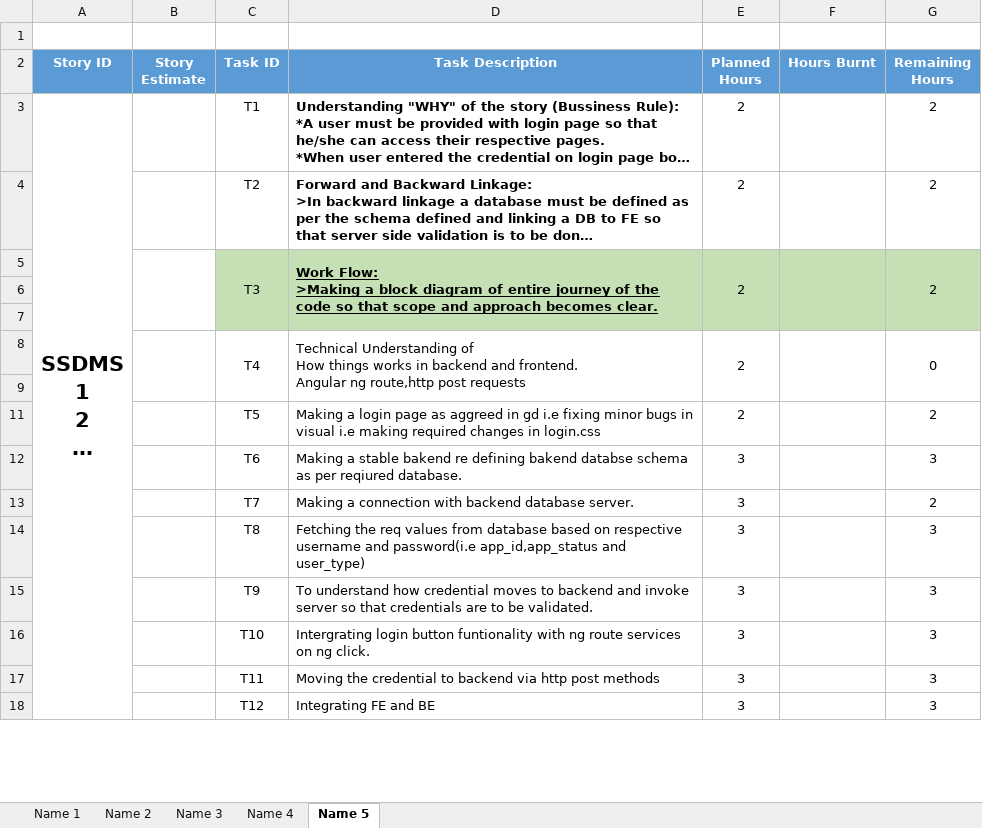
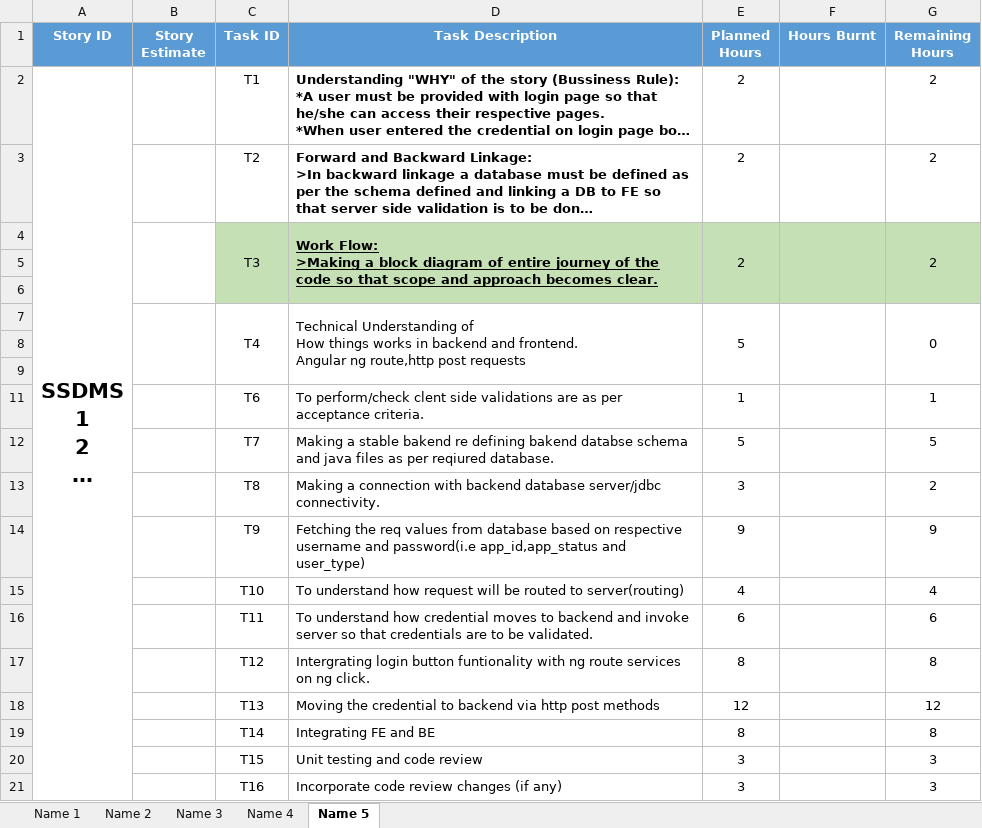
Before and after one commit to SmaltAndBeryl/Internship_2017, an Excel workbook: TeamDetails/TasksBreakDown/BhaskarMamgai.xlsx, sheet Name 5, drawn as a sheet; only a part is shown; long unchanged cells end in …; values as stored, in another font and other column widths than the file's, no borders; removed rows and columns are numbered as before the commit, all else as after; the diff covers the shown part only; the diff names each change by its address in the sheet, - before the commit and + after, or states it on an @@ line.

Commit message:
Author : Bhaskar Mamgai Description : Task Breakdown Sprint 2 File modified : BhaskarMamgai.xlsx

```diff
--- a/TeamDetails/TasksBreakDown/BhaskarMamgai.xlsx (sheet Name 5)
+++ b/TeamDetails/TasksBreakDown/BhaskarMamgai.xlsx (sheet Name 5)
-row 1: (empty)
-B8:B9 merged
+B7:B9 merged
-C8:C9 merged
+C7:C9 merged
-D8:D9 merged
+D7:D9 merged
-E7 (Planned Hours): 2
+E7 (Planned Hours): 5
-E8:E9 merged
+E7:E9 merged
-F8:F9 merged
+F7:F9 merged
-G8:G9 merged
+G7:G9 merged
-row 9:  |  | T5 | Making a login page as aggreed in gd i.e fixing minor bugs in visual i.e making required changes in login.css | 2 |  | 2
+row 9: (empty)
-row 12:  |  | T6 | Making a stable bakend re defining bakend databse schema as per reqiured database. | 3 |  | 3
+row 11:  |  | T6 | To perform/check clent side validations are as per acceptance criteria. | 1 |  | 1
+row 12:  |  | T7 | Making a stable bakend re defining bakend databse schema and java files as per reqiured database. | 5 |  | 5
-C13 (Task ID): T7
+C13 (Task ID): T8
-D13 (Task Description): …backend database server.
+D13 (Task Description): …backend database server/jdbc connectivity.
-row 14:  |  | T8 | Fetching the req values from database based on respective username and password(i.e app_id,app_status and user_type) | 3 |  | 3
-row 15:  |  | T9 | To understand how credential moves to backend and invoke server so that credentials are to be validated. | 3 |  | 3
+row 14:  |  | T9 | Fetching the req values from database based on respective username and password(i.e app_id,app_status and user_type) | 9 |  | 9
+row 15:  |  | T10 | To understand how request will be routed to server(routing) | 4 |  | 4
+row 16:  |  | T11 | To understand how credential moves to backend and invoke server so that credentials are to be validated. | 6 |  | 6
+row 17:  |  | T12 | Intergrating login button funtionality with ng route services on ng click. | 8 |  | 8
+row 18:  |  | T13 | Moving the credential to backend via http post methods | 12 |  | 12
+row 19:  |  | T14 | Integrating FE and BE | 8 |  | 8
-C20 (Task ID): T10
+C20 (Task ID): T15
-D20 (Task Description): Intergrating login button funtionality with ng route services on ng click.
+D20 (Task Description): Unit testing and code review
-C21 (Task ID): T11
+C21 (Task ID): T16
-D21 (Task Description): Moving the credential to backend via http post methods
+D21 (Task Description): Incorporate code review changes (if any)
-row 18:  |  | T12 | Integrating FE and BE | 3 |  | 3
```
Also changed, not shown: 1 added row and 3 removed rows elsewhere in this sheet, formulas that keep their value.
